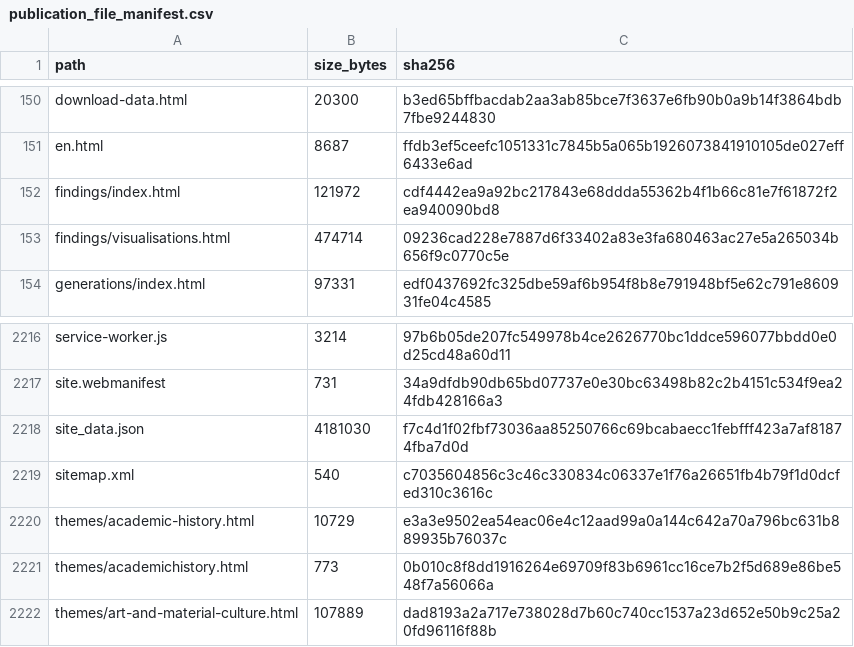
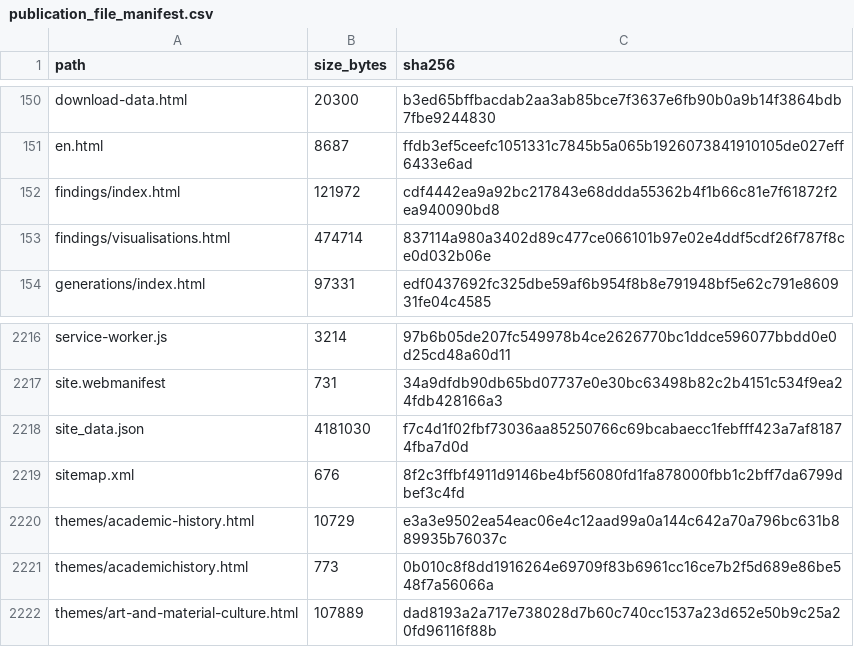
Before and after one commit to gasyoun/IndologyScholars, a CSV file: analytics_output/publication_file_manifest.csv, drawn as a sheet; only a part is shown, gaps mark what is left out.

```diff
--- a/analytics_output/publication_file_manifest.csv
+++ b/analytics_output/publication_file_manifest.csv
@@ -152,3 +152,3 @@ en.html,8687,ffdb3ef5ceefc1051331c7845b5a065b1926073841910105de027eff6433e6ad
 findings/index.html,121972,cdf4442ea9a92bc217843e68ddda55362b4f1b66c81e7f61872f2ea940090bd8
-findings/visualisations.html,474714,09236cad228e7887d6f33402a83e3fa680463ac27e5a265034b656f9c0770c5e
+findings/visualisations.html,474714,837114a980a3402d89c477ce066101b97e02e4ddf5cdf26f787f8ce0d032b06e
 generations/index.html,97331,edf0437692fc325dbe59af6b954f8b8e791948bf5e62c791e860931fe04c4585
@@ -2218,3 +2218,3 @@ site.webmanifest,731,34a9dfdb90db65bd07737e0e30bc63498b82c2b4151c534f9ea24fdb428
 site_data.json,4181030,f7c4d1f02fbf73036aa85250766c69bcabaecc1febfff423a7af81874fba7d0d
-sitemap.xml,540,c7035604856c3c46c330834c06337e1f76a26651fb4b79f1d0dcfed310c3616c
+sitemap.xml,676,8f2c3ffbf4911d9146be4bf56080fd1fa878000fbb1c2bff7da6799dbef3c4fd
 themes/academic-history.html,10729,e3a3e9502ea54eac06e4c12aad99a0a144c642a70a796bc631b889935b76037c
```
Also changed, not shown: 8 other files.
